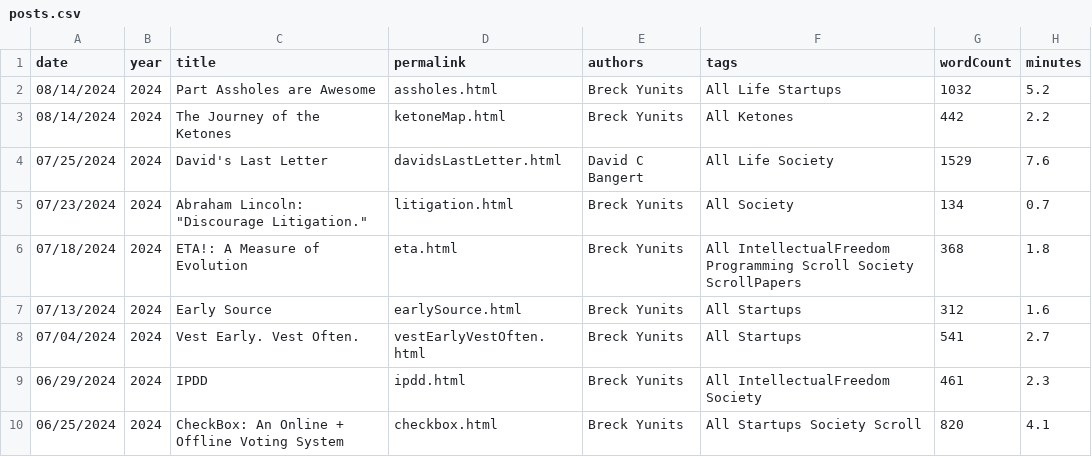
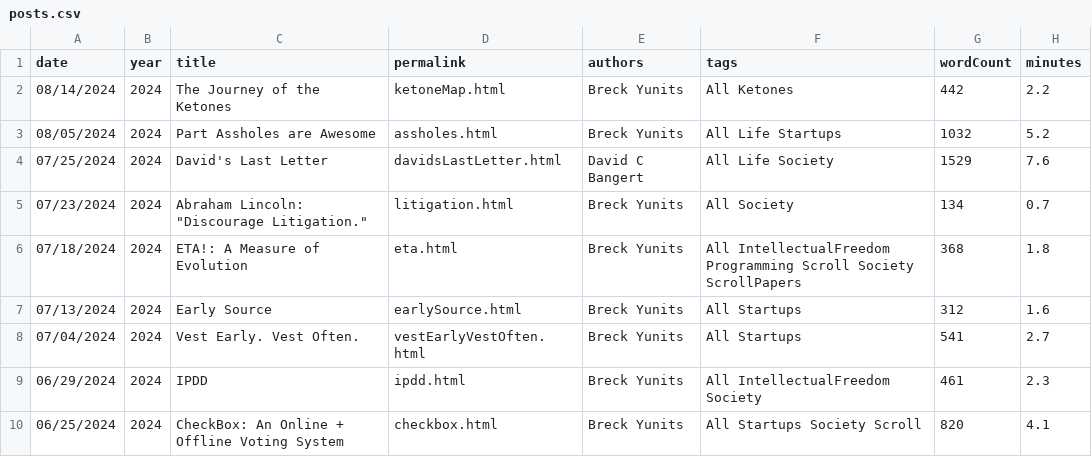
Before and after one commit to breck7/breckyunits.com, a CSV file: posts.csv, drawn as a sheet; only a part is shown; removed rows and columns are numbered as before the commit, all else as after; the diff names each change by its address in the sheet, - before the commit and + after, or states it on an @@ line.

Commit message:
Deploying to wws from @ breck7/breckyunits.com@71a39be57351d95ca89844372ae2d4442ec69fed 🚀

```diff
--- a/posts.csv
+++ b/posts.csv
-row 2: 08/14/2024 | 2024 | Part Assholes are Awesome | assholes.html | Breck Yunits | All Life Startups | 1032 | 5.2
+row 3: 08/05/2024 | 2024 | Part Assholes are Awesome | assholes.html | Breck Yunits | All Life Startups | 1032 | 5.2
```
Also changed, not shown: 19 other files.
